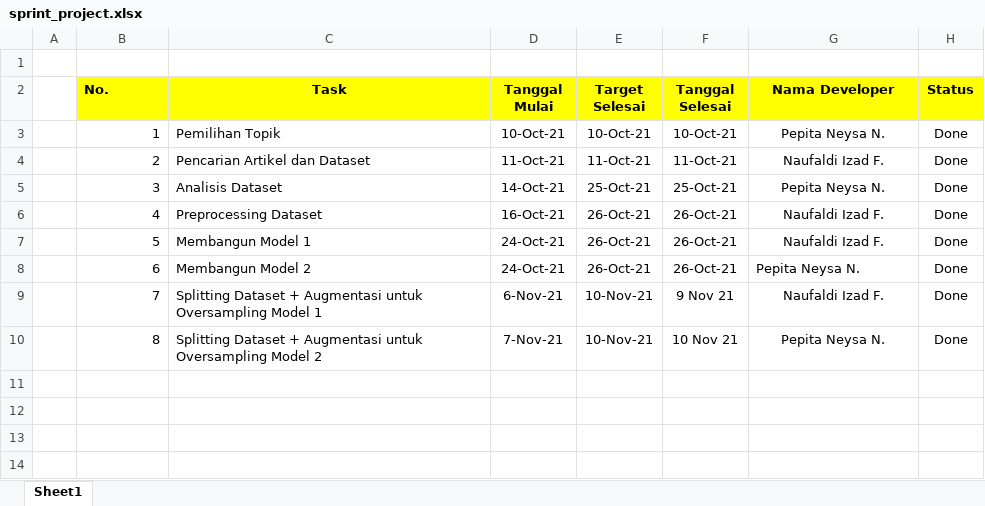
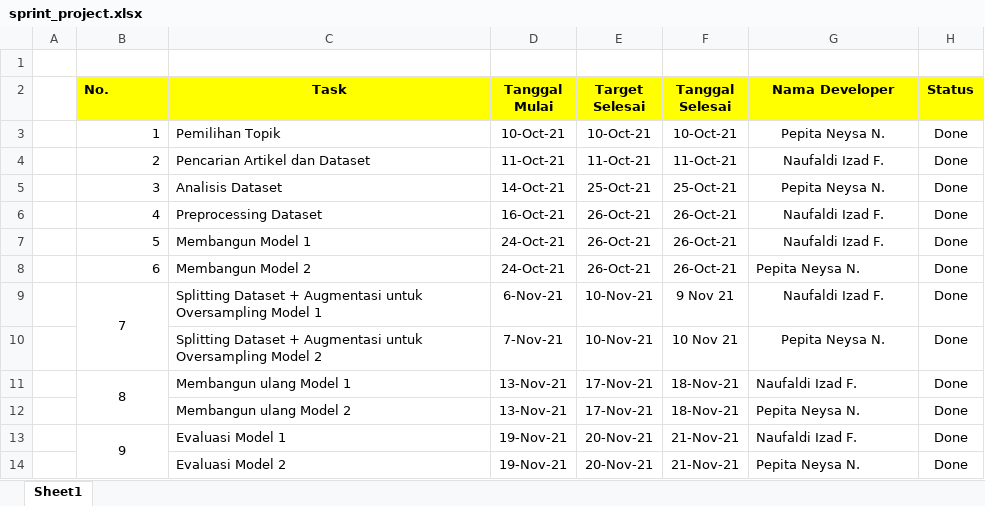
Before and after one commit to pepitan/Praktikum-243-264, an Excel workbook: sprint_project.xlsx, sheet Sheet1, drawn as a sheet; values as stored, in another font and other column widths than the file's, no borders; addresses are those after the commit; the diff names each change by its address in the sheet, - before the commit and + after, or states it on an @@ line.

Commit message:
Membuat ulang dan evaluasi model 2

```diff
--- a/sprint_project.xlsx (sheet Sheet1)
+++ b/sprint_project.xlsx (sheet Sheet1)
-B9 alignment: right
+B9 alignment: center
+B9:B10 merged
+row 10:  |  | Splitting Dataset + Augmentasi untuk Oversampling Model 2 | 7-Nov-21 | 10-Nov-21 | 10 Nov 21 | Pepita Neysa N. | Done
-B11 alignment: right
+B11 alignment: center
+B11:B12 merged
-C11 (Task): Splitting Dataset + Augmentasi untuk Oversampling Model 2
+C11 (Task): Membangun ulang Model 1
-D11 (Tanggal Mulai): 7-Nov-21
+D11 (Tanggal Mulai): 13-Nov-21
-E11 (Target Selesai): 10-Nov-21
+E11 (Target Selesai): 17-Nov-21
-F11 (Tanggal Selesai): 10 Nov 21
+F11 (Tanggal Selesai): 18-Nov-21
-G11 (Nama Developer): Pepita Neysa N.
+G11 (Nama Developer): Naufaldi Izad F.
-G11 alignment: center
+G11 alignment: left
+row 12:  |  | Membangun ulang Model 2 | 13-Nov-21 | 17-Nov-21 | 18-Nov-21 | Pepita Neysa N. | Done
+row 13:  | 9 | Evaluasi Model 1 | 19-Nov-21 | 20-Nov-21 | 21-Nov-21 | Naufaldi Izad F. | Done
+row 14:  |  | Evaluasi Model 2 | 19-Nov-21 | 20-Nov-21 | 21-Nov-21 | Pepita Neysa N. | Done
```
Also changed, not shown: 3 other files.
